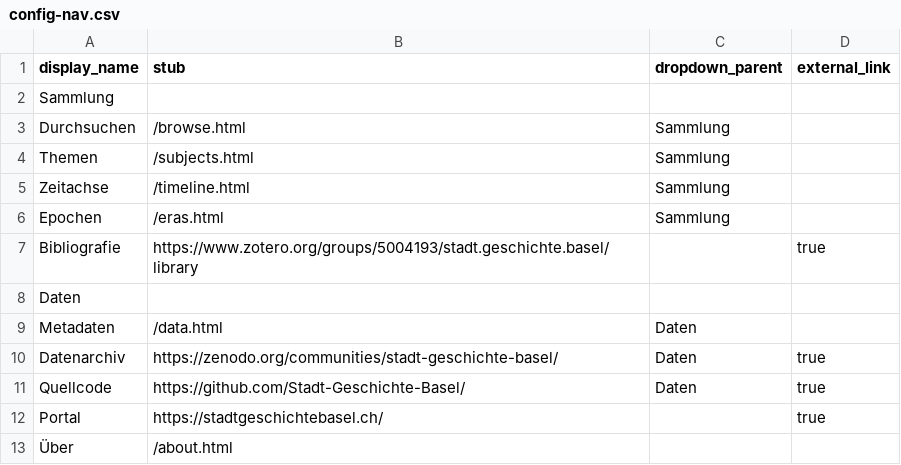
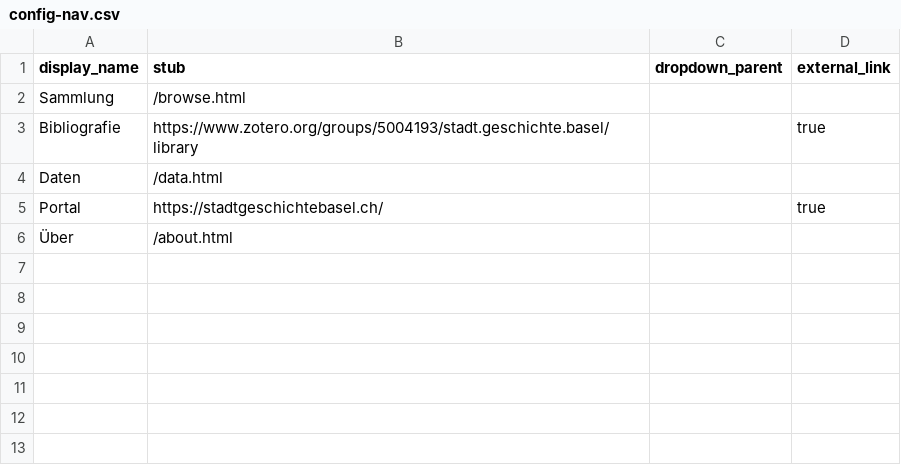
Before and after one commit to CollectionBuilder/collectionbuilder-csv, a CSV file: _data/config-nav.csv, drawn as a sheet.

```diff
--- a/_data/config-nav.csv
+++ b/_data/config-nav.csv
@@ -1,12 +1,5 @@
 display_name,stub,dropdown_parent,external_link
-Sammlung,,,
-Durchsuchen,/browse.html,Sammlung,
-Themen,/subjects.html,Sammlung,
-Zeitachse,/timeline.html,Sammlung,
-Epochen,/eras.html,Sammlung,
+Sammlung,/browse.html,,
 Bibliografie,https://www.zotero.org/groups/5004193/stadt.geschichte.basel/library,,true
-Daten,,,
-Metadaten,/data.html,Daten,
-Datenarchiv,https://zenodo.org/communities/stadt-geschichte-basel/,Daten,true
-Quellcode,https://github.com/Stadt-Geschichte-Basel/,Daten,true
+Daten,/data.html,,
 Portal,https://stadtgeschichtebasel.ch/,,true
```
Also changed, not shown: 12 other files.
